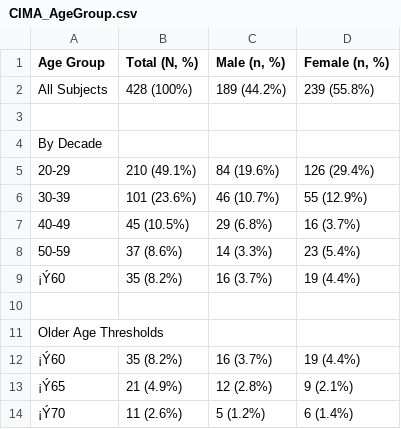
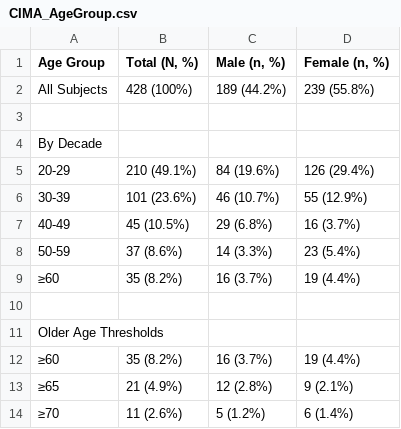
Before and after one commit to CIMA-Project/CIMA, a CSV file: Response/CIMA_AgeGroup.csv, drawn as a sheet; the diff names each change by its address in the sheet, - before the commit and + after, or states it on an @@ line.

Commit message:
Update CIMA_AgeGroup.csv

```diff
--- a/Response/CIMA_AgeGroup.csv
+++ b/Response/CIMA_AgeGroup.csv
-A9 (Age Group): ¡Ý60
+A9 (Age Group): ≥60
-A12 (Age Group): ¡Ý60
+A12 (Age Group): ≥60
-A13 (Age Group): ¡Ý65
+A13 (Age Group): ≥65
-A14 (Age Group): ¡Ý70
+A14 (Age Group): ≥70
```
